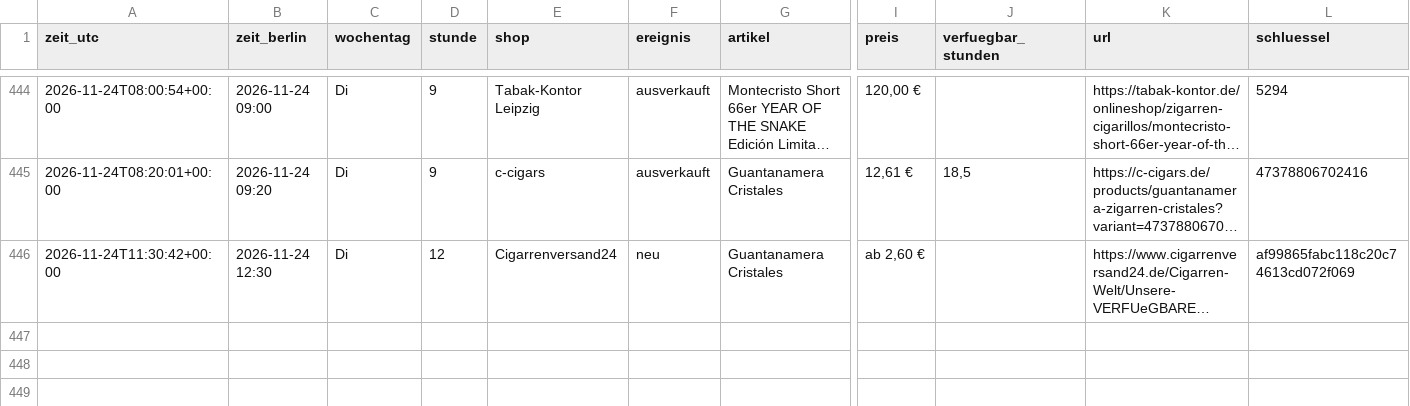
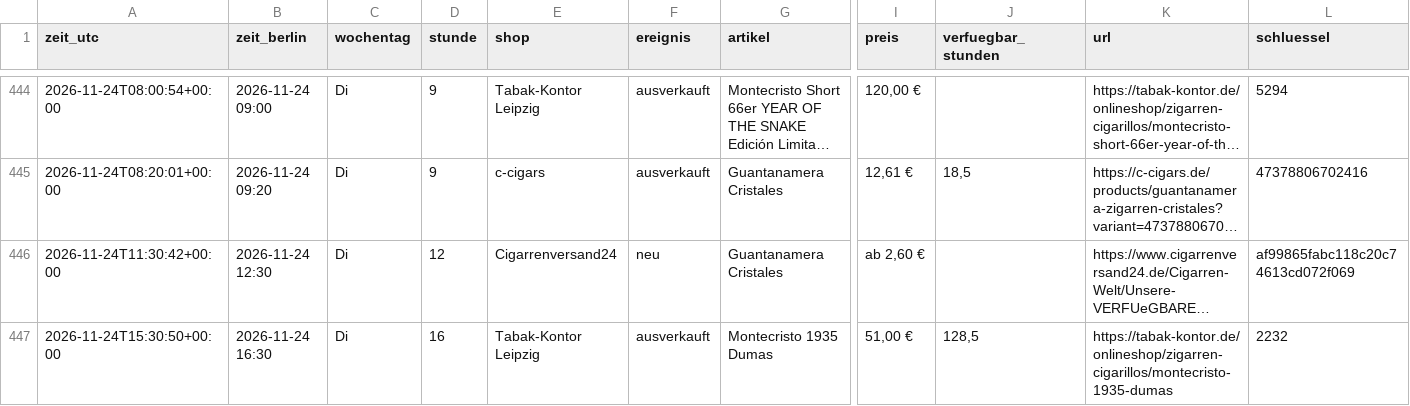
Before and after one commit to linusmw/habanos-waechter, a CSV file: verlauf.csv, drawn as a sheet; only a part is shown, gaps mark what is left out; long unchanged cells end in …; rows hold the shown columns only; the diff names each change by its address in the sheet, - before the commit and + after, or states it on an @@ line.

```diff
--- a/verlauf.csv
+++ b/verlauf.csv
+row 447: 2026-11-24T15:30:50+00:00 | 2026-11-24 16:30 | Di | 16 | Tabak-Kontor Leipzig | ausverkauft | Montecristo 1935 Dumas | 51,00 € | 128,5 | https://tabak-kontor.de/onlineshop/zigarren-cigarillos/montecristo-1935-dumas | 2232
```
Also changed, not shown: 2 other files.
